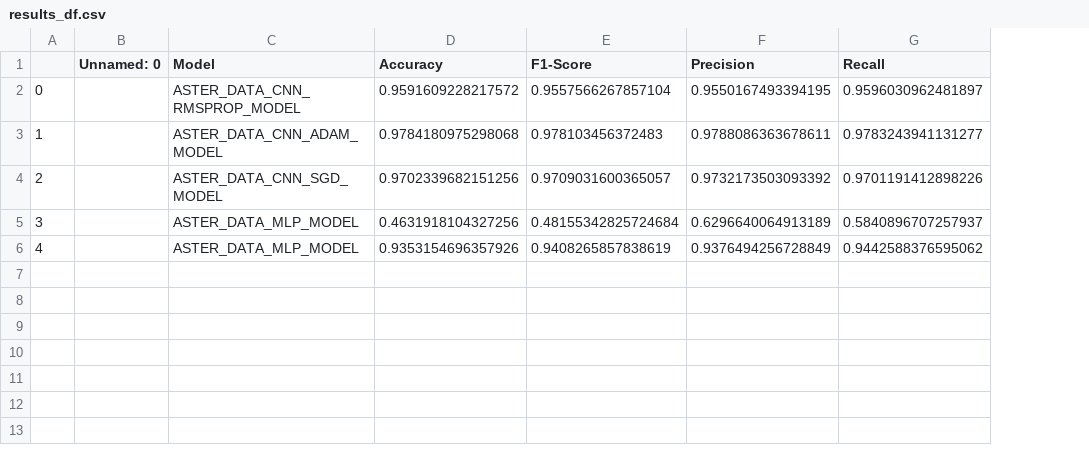
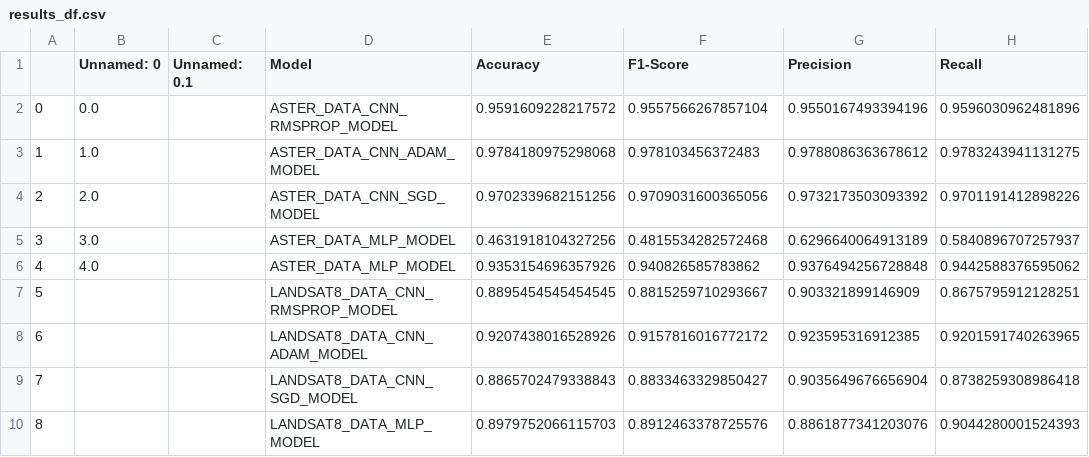
Before and after one commit to sydney-machine-learning/deeplearning_alteration_zones, a CSV file: results_df.csv, drawn as a sheet; addresses are those after the commit; the diff names each change by its address in the sheet, - before the commit and + after, or states it on an @@ line.

Commit message:
Results csv and mapped files added

```diff
--- a/results_df.csv
+++ b/results_df.csv
+column C (Unnamed: 0.1), empty
-B2 (Unnamed: 0): (empty)
+B2 (Unnamed: 0): 0.0
-G2 (Precision): 0.9550167493394195
+G2 (Precision): 0.9550167493394196
-H2 (Recall): 0.9596030962481897
+H2 (Recall): 0.9596030962481896
-B3 (Unnamed: 0): (empty)
+B3 (Unnamed: 0): 1.0
-G3 (Precision): 0.9788086363678611
+G3 (Precision): 0.9788086363678612
-H3 (Recall): 0.9783243941131277
+H3 (Recall): 0.9783243941131275
-B4 (Unnamed: 0): (empty)
+B4 (Unnamed: 0): 2.0
-F4 (F1-Score): 0.9709031600365057
+F4 (F1-Score): 0.9709031600365056
-B5 (Unnamed: 0): (empty)
+B5 (Unnamed: 0): 3.0
-F5 (F1-Score): 0.48155342825724684
+F5 (F1-Score): 0.4815534282572468
-B6 (Unnamed: 0): (empty)
+B6 (Unnamed: 0): 4.0
-F6 (F1-Score): 0.9408265857838619
+F6 (F1-Score): 0.940826585783862
-G6 (Precision): 0.9376494256728849
+G6 (Precision): 0.9376494256728848
+row 7: 5 |  |  | LANDSAT8_DATA_CNN_RMSPROP_MODEL | 0.8895454545454545 | 0.8815259710293667 | 0.903321899146909 | 0.8675795912128251
+row 8: 6 |  |  | LANDSAT8_DATA_CNN_ADAM_MODEL | 0.9207438016528926 | 0.9157816016772172 | 0.923595316912385 | 0.9201591740263965
+row 9: 7 |  |  | LANDSAT8_DATA_CNN_SGD_MODEL | 0.8865702479338843 | 0.8833463329850427 | 0.9035649676656904 | 0.8738259308986418
+row 10: 8 |  |  | LANDSAT8_DATA_MLP_MODEL | 0.8979752066115703 | 0.8912463378725576 | 0.8861877341203076 | 0.9044280001524393
```
Also changed, not shown: 58 other files.
